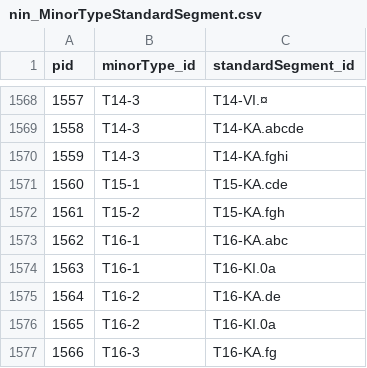
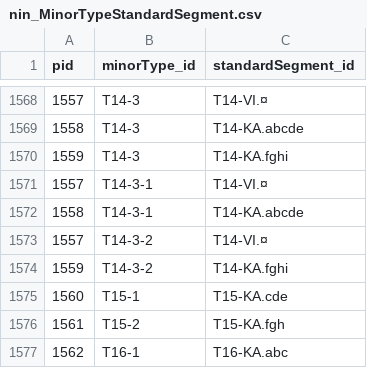
Before and after one commit to geco-nhm/NiN_QGIS_3.x, a CSV file: nin_MinorTypeStandardSegment.csv, drawn as a sheet; only a part is shown, gaps mark what is left out; the shorter side is filled out with more unchanged rows.

```diff
--- a/nin_MinorTypeStandardSegment.csv
+++ b/nin_MinorTypeStandardSegment.csv
@@ -1570,2 +1570,6 @@ pid,minorType_id,standardSegment_id
 1559,T14-3,T14-KA.fghi
+1557,T14-3-1,T14-VI.¤
+1558,T14-3-1,T14-KA.abcde
+1557,T14-3-2,T14-VI.¤
+1559,T14-3-2,T14-KA.fghi
 1560,T15-1,T15-KA.cde
```
Also changed, not shown: nin_MinorType.csv, nin_MinorTypeScaled.csv.
